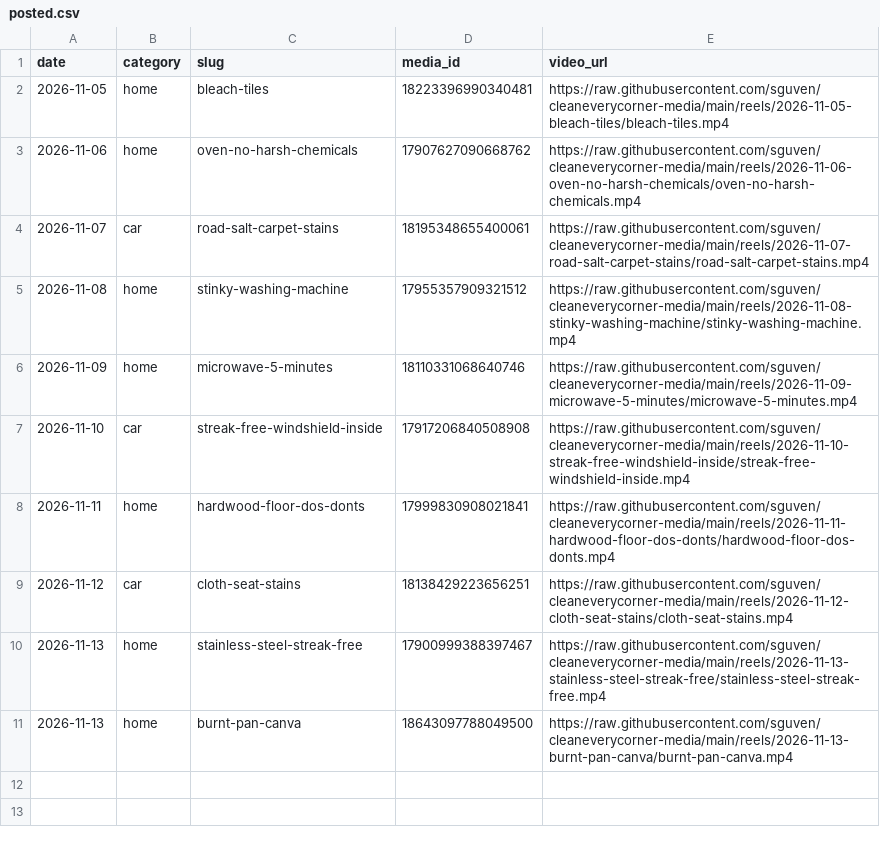
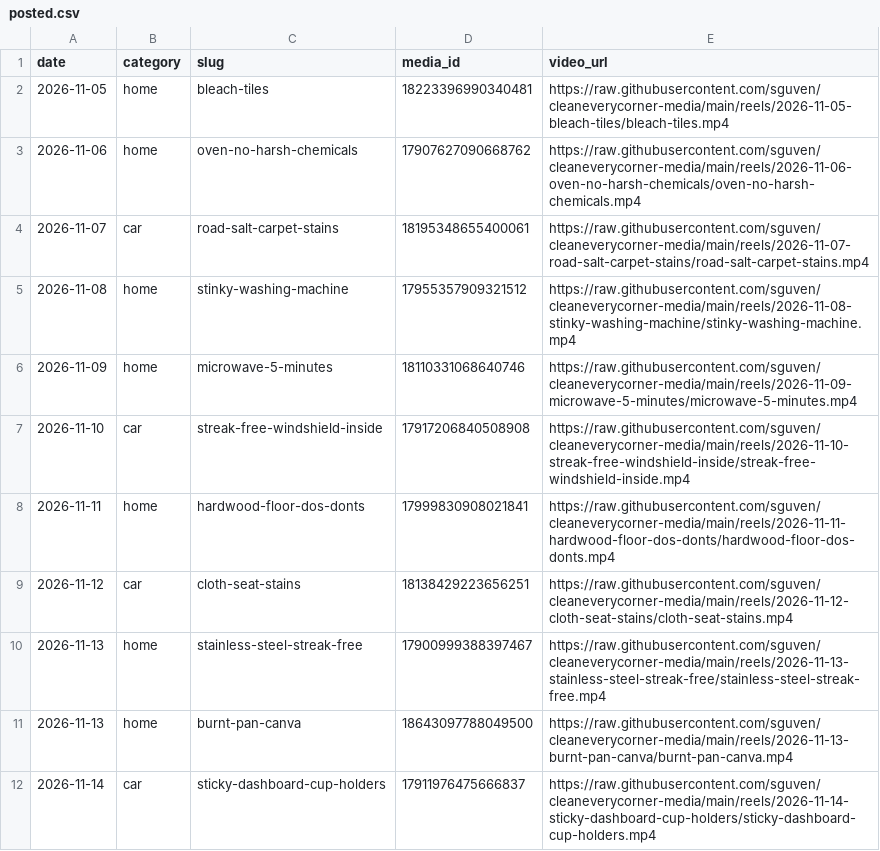
Before and after one commit to sguven/cleaneverycorner-media, a CSV file: content/posted.csv, drawn as a sheet; the diff names each change by its address in the sheet, - before the commit and + after, or states it on an @@ line.

```diff
--- a/content/posted.csv
+++ b/content/posted.csv
+row 12: 2026-11-14 | car | sticky-dashboard-cup-holders | 17911976475666837 | https://raw.githubusercontent.com/sguven/cleaneverycorner-media/main/reels/2026-11-14-sticky-dashboard-cup-holders/sticky-dashboard-cup-holders.mp4
```
